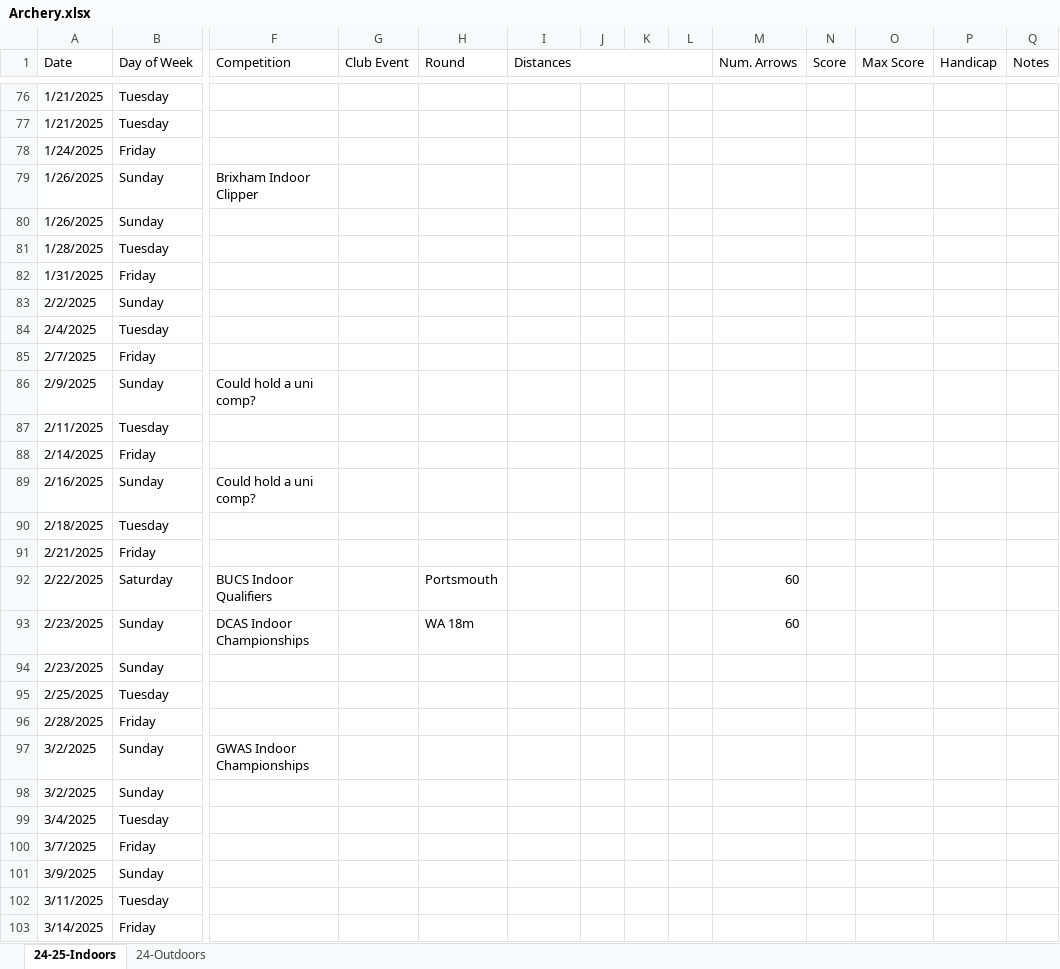
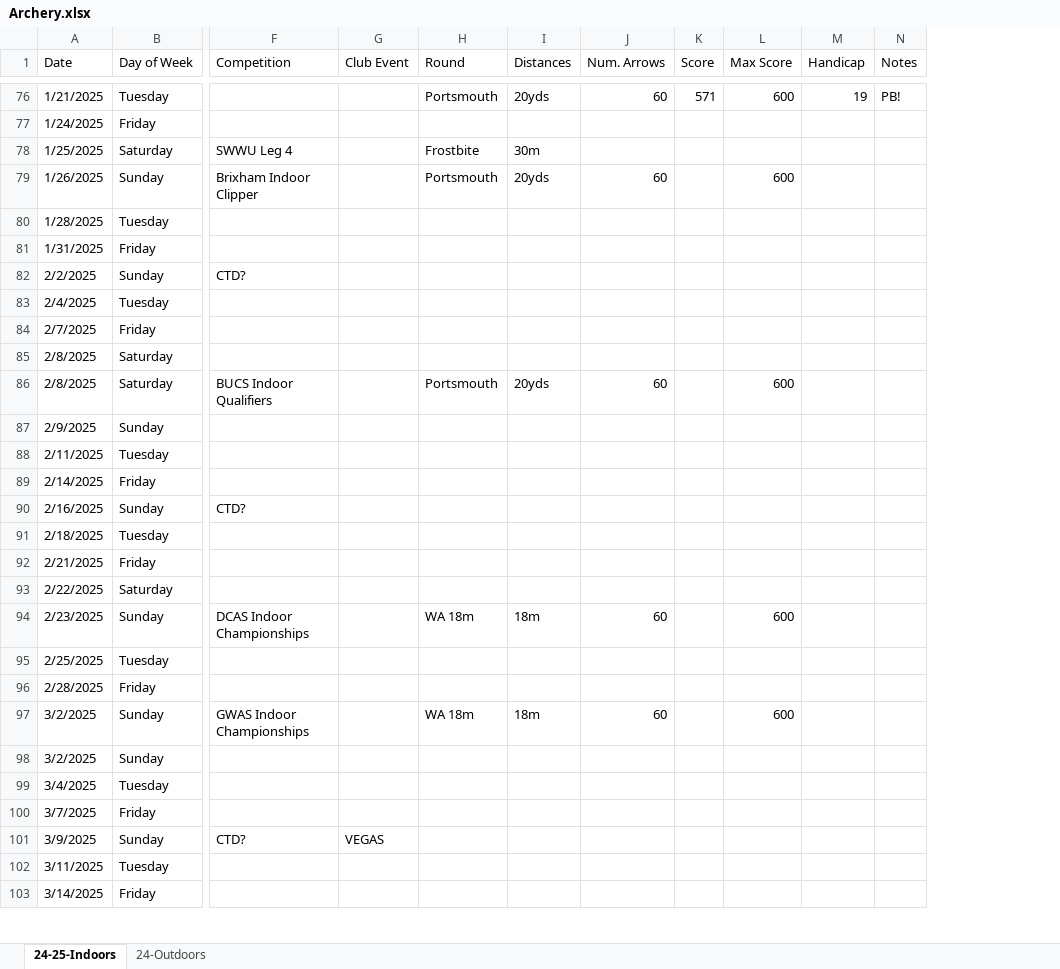
Before and after one commit to corey-richardson/corey-richardson, an Excel workbook: ARCHERY SHEETS/Archery.xlsx, sheet 24-25-Indoors, drawn as a sheet; only a part is shown, gaps mark what is left out; values as stored, in another font and other column widths than the file's, no cell formats; charts and pictures and conditional formats not drawn; removed rows and columns are numbered as before the commit, all else as after; rows hold the shown columns only; the diff covers the shown part only; the diff names each change by its address in the sheet, - before the commit and + after, or states it on an @@ line.

```diff
--- a/ARCHERY SHEETS/Archery.xlsx (sheet 24-25-Indoors)
+++ b/ARCHERY SHEETS/Archery.xlsx (sheet 24-25-Indoors)
-column J, empty
-column K, empty
-column L, empty
-I1:L1 merged
-H76 (Round): (empty)
+H76 (Round): Portsmouth
-I76 (Distances): (empty)
+I76 (Distances): 20yds
-J76 (Num. Arrows): (empty)
+J76 (Num. Arrows): 60
-K76 (Score): (empty)
+K76 (Score): 571
-L76 (Max Score): (empty)
+L76 (Max Score): 600
-M76 (Handicap): (empty)
+M76 (Handicap): 19
-N76 (Notes): (empty)
+N76 (Notes): PB!
-row 77: 1/21/2025 | Tuesday
+row 78: 1/25/2025 | Saturday | SWWU Leg 4 |  | Frostbite | 30m
-H79 (Round): (empty)
+H79 (Round): Portsmouth
-I79 (Distances): (empty)
+I79 (Distances): 20yds
-J79 (Num. Arrows): (empty)
+J79 (Num. Arrows): 60
-L79 (Max Score): (empty)
+L79 (Max Score): 600
-row 80: 1/26/2025 | Sunday
-F82 (Competition): (empty)
+F82 (Competition): CTD?
+row 85: 2/8/2025 | Saturday
+row 86: 2/8/2025 | Saturday | BUCS Indoor Qualifiers |  | Portsmouth | 20yds | 60 |  | 600
-F87 (Competition): Could hold a uni comp?
+F87 (Competition): (empty)
-F90 (Competition): Could hold a uni comp?
+F90 (Competition): CTD?
-row 92: 2/22/2025 | Saturday | BUCS Indoor Qualifiers |  | Portsmouth |  |  |  |  | 60
+row 93: 2/22/2025 | Saturday
-I94 (Distances): (empty)
+I94 (Distances): 18m
-L94 (Max Score): (empty)
+L94 (Max Score): 600
-row 94: 2/23/2025 | Sunday
-H97 (Round): (empty)
+H97 (Round): WA 18m
-I97 (Distances): (empty)
+I97 (Distances): 18m
-J97 (Num. Arrows): (empty)
+J97 (Num. Arrows): 60
-L97 (Max Score): (empty)
+L97 (Max Score): 600
-F101 (Competition): (empty)
+F101 (Competition): CTD?
-G101 (Club Event): (empty)
+G101 (Club Event): VEGAS
```
Also changed, not shown: 6 added rows, 3 removed rows, 109 edited cells and merged cells elsewhere in this sheet, cell formats, formulas that keep their value, charts or pictures.
